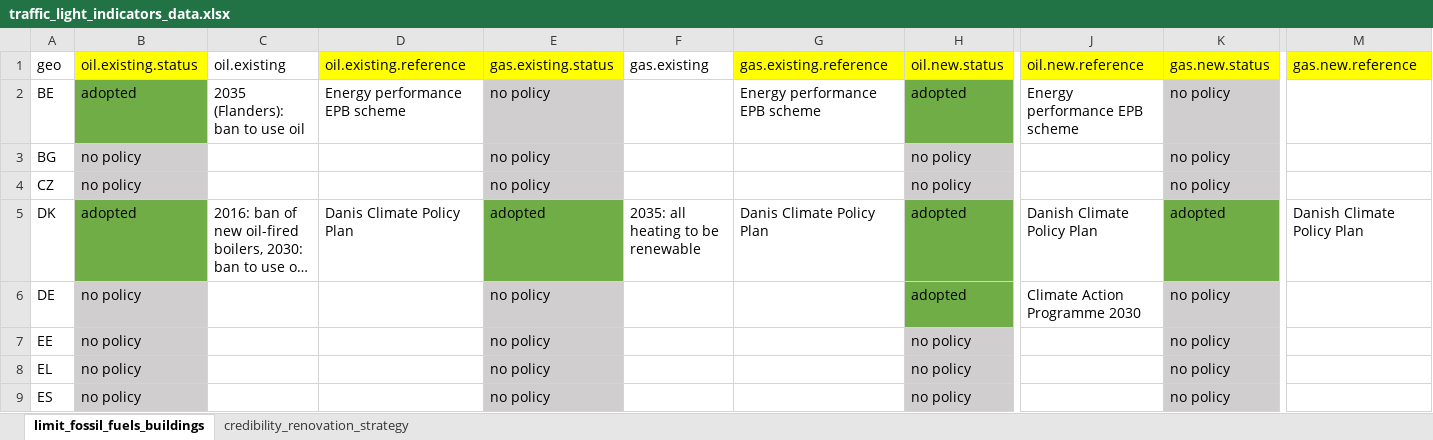
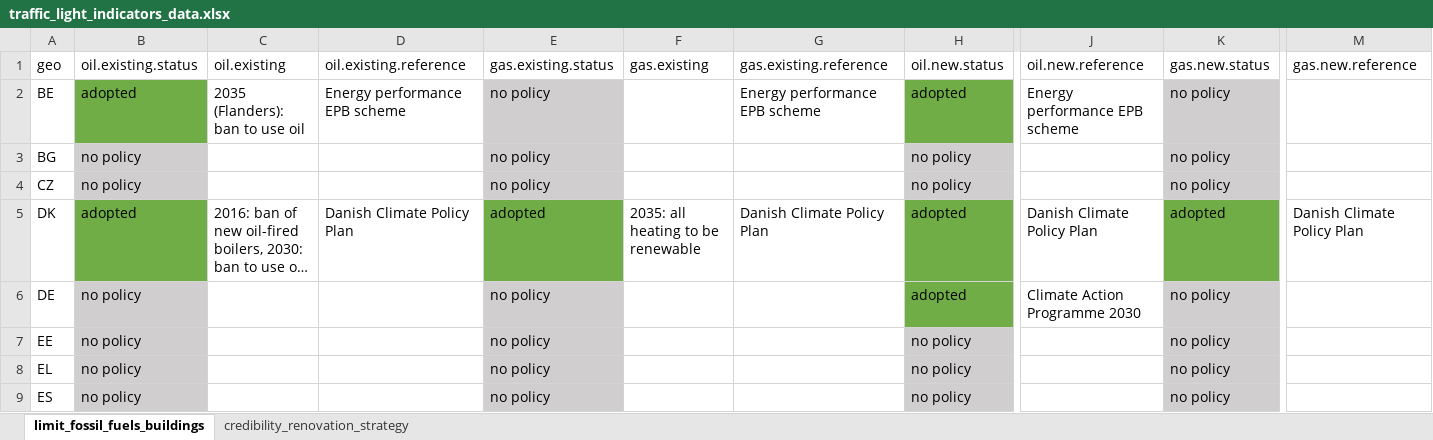
Before and after one commit to maartenzam/buildings-dashboard, an Excel workbook: data/traffic_light_indicators_data.xlsx, sheet limit_fossil_fuels_buildings, drawn as a sheet; only a part is shown, gaps mark what is left out; long unchanged cells end in …; values as stored, in another font and other column widths than the file's, no borders; the diff covers the shown part only; the diff names each change by its address in the sheet, - before the commit and + after, or states it on an @@ line.

Commit message:
Data update

```diff
--- a/data/traffic_light_indicators_data.xlsx (sheet limit_fossil_fuels_buildings)
+++ b/data/traffic_light_indicators_data.xlsx (sheet limit_fossil_fuels_buildings)
-B1 fill: #FFFF00
+B1 fill: none
-D1:E1 fill: #FFFF00
+D1:E1 fill: none
-G1:H1 fill: #FFFF00
+G1:H1 fill: none
-J1:K1 fill: #FFFF00
+J1:K1 fill: none
-M1 fill: #FFFF00
+M1 fill: none
-D5: Danis Climate Policy Plan
+D5: Danish Climate Policy Plan
-G5: Danis Climate Policy Plan
+G5: Danish Climate Policy Plan
```
Also changed, not shown: 21 edited cells and cell formats elsewhere in this sheet, public/ECF-buildings-dashboard-data.xlsx, 1 other file.
